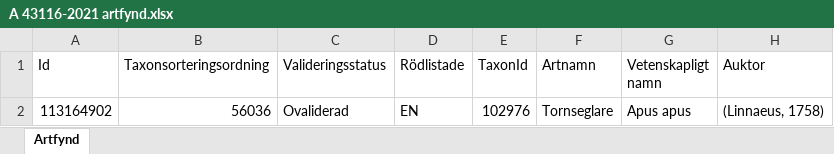
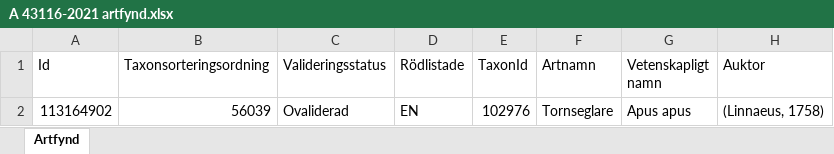
Before and after one commit to klasma/Logging_1439, an Excel workbook: artfynd/A 43116-2021 artfynd.xlsx, sheet Artfynd, drawn as a sheet; only a part is shown; values as stored, in another font and other column widths than the file's, no borders; the diff names each change by its address in the sheet, - before the commit and + after, or states it on an @@ line.

```diff
--- a/artfynd/A 43116-2021 artfynd.xlsx (sheet Artfynd)
+++ b/artfynd/A 43116-2021 artfynd.xlsx (sheet Artfynd)
-B2 (Taxonsorteringsordning): 56036
+B2 (Taxonsorteringsordning): 56039
```
Also changed, not shown: artfynd/A 30913-2019 artfynd.xlsx, artfynd/A 33191-2022 artfynd.xlsx, 50 other files.
